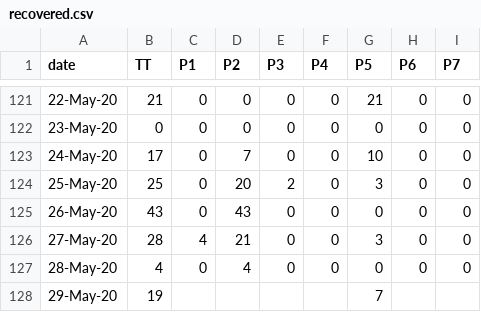
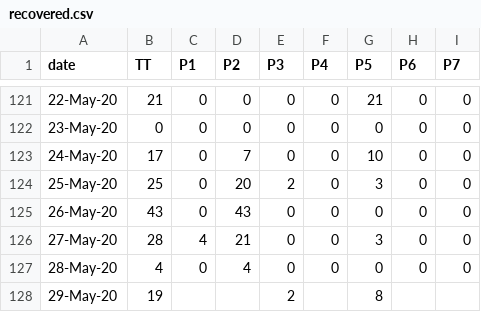
Before and after one commit to covid19Nepal/covid19-nepal-api, a CSV file: states_daily_csv/recovered.csv, drawn as a sheet; only a part is shown, gaps mark what is left out.

Commit message:
data updated on - Fri May 29 13:08:50 UTC 2020

```diff
--- a/states_daily_csv/recovered.csv
+++ b/states_daily_csv/recovered.csv
@@ -127,2 +127,2 @@ date,TT,P1,P2,P3,P4,P5,P6,P7,
 28-May-20,4,0,4,0,0,0,0,0,
-29-May-20,19,,,,,7,,,
+29-May-20,19,,,2,,8,,,
```
Also changed, not shown: 6 other files.
